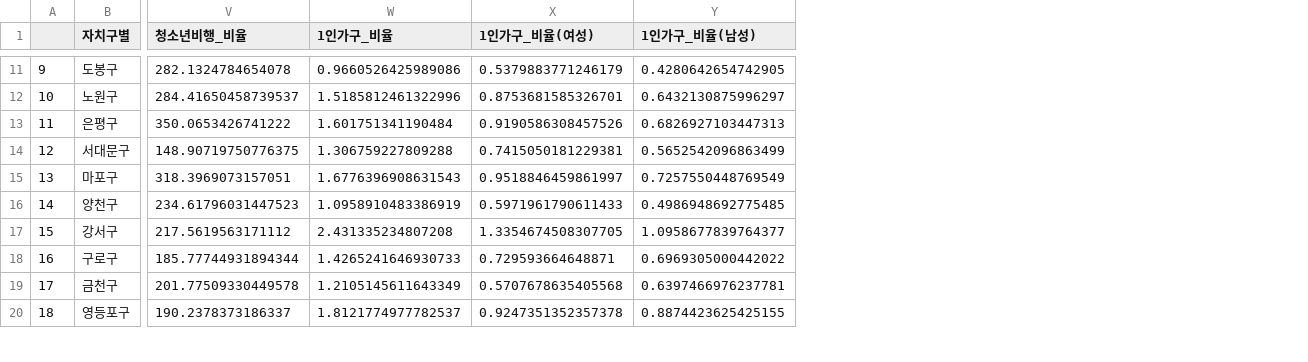
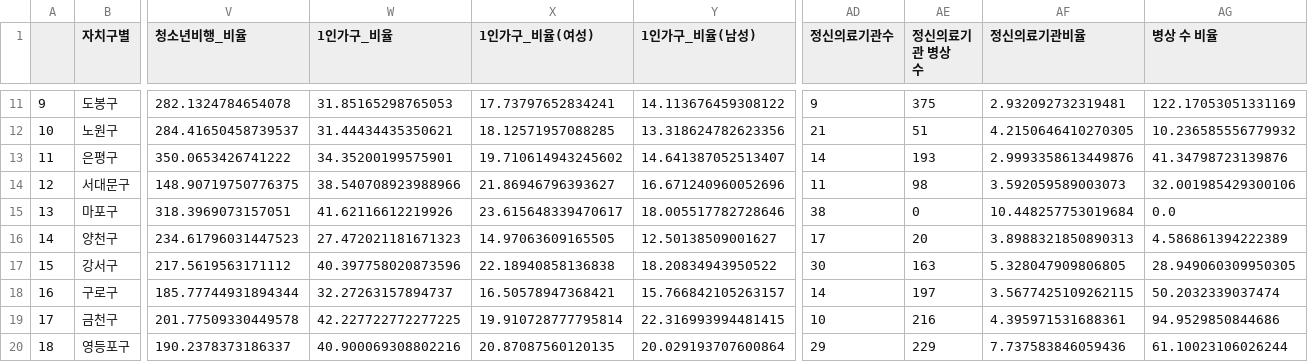
Before and after one commit to CityCrimeResearch/MidProject, a CSV file: members/조준혁/합친거9.csv, drawn as a sheet; only a part is shown, gaps mark what is left out; the diff covers the shown part only; the diff names each change by its address in the sheet, - before the commit and + after, or states it on an @@ line.

```diff
--- a/members/조준혁/합친거9.csv
+++ b/members/조준혁/합친거9.csv
+column AD (정신의료기관수), rows 11-20: 9 | 21 | 14 | 11 | 38 | 17 | 30 | 14 | 10 | 29
+column AE (정신의료기관 병상 수), rows 11-20: 375 | 51 | 193 | 98 | 0 | 20 | 163 | 197 | 216 | 229
+column AF (정신의료기관비율), rows 11-20: 2.932092732319481 | 4.2150646410270305 | 2.9993358613449876 | 3.592059589003073 | 10.448257753019684 | 3.8988321850890313 | 5.328047909806805 | 3.5677425109262115 | 4.395971531688361 | 7.737583846059436
+column AG (병상 수 비율), rows 11-20: 122.17053051331169 | 10.236585556779932 | 41.34798723139876 | 32.001985429300106 | 0.0 | 4.586861394222389 | 28.949060309950305 | 50.2032339037474 | 94.9529850844686 | 61.10023106026244
-W11 (1인가구_비율): 0.9660526425989086
+W11 (1인가구_비율): 31.85165298765053
-X11 (1인가구_비율(여성)): 0.5379883771246179
+X11 (1인가구_비율(여성)): 17.73797652834241
-Y11 (1인가구_비율(남성)): 0.4280642654742905
+Y11 (1인가구_비율(남성)): 14.113676459308122
-W12 (1인가구_비율): 1.5185812461322996
+W12 (1인가구_비율): 31.44434435350621
-X12 (1인가구_비율(여성)): 0.8753681585326701
+X12 (1인가구_비율(여성)): 18.12571957088285
-Y12 (1인가구_비율(남성)): 0.6432130875996297
+Y12 (1인가구_비율(남성)): 13.318624782623356
-W13 (1인가구_비율): 1.601751341190484
+W13 (1인가구_비율): 34.35200199575901
-X13 (1인가구_비율(여성)): 0.9190586308457526
+X13 (1인가구_비율(여성)): 19.710614943245602
-Y13 (1인가구_비율(남성)): 0.6826927103447313
+Y13 (1인가구_비율(남성)): 14.641387052513407
-W14 (1인가구_비율): 1.306759227809288
+W14 (1인가구_비율): 38.540708923988966
-X14 (1인가구_비율(여성)): 0.7415050181229381
+X14 (1인가구_비율(여성)): 21.86946796393627
-Y14 (1인가구_비율(남성)): 0.5652542096863499
+Y14 (1인가구_비율(남성)): 16.671240960052696
-W15 (1인가구_비율): 1.6776396908631543
+W15 (1인가구_비율): 41.62116612219926
-X15 (1인가구_비율(여성)): 0.9518846459861997
+X15 (1인가구_비율(여성)): 23.615648339470617
-Y15 (1인가구_비율(남성)): 0.7257550448769549
+Y15 (1인가구_비율(남성)): 18.005517782728646
-W16 (1인가구_비율): 1.0958910483386919
+W16 (1인가구_비율): 27.472021181671323
-X16 (1인가구_비율(여성)): 0.5971961790611433
+X16 (1인가구_비율(여성)): 14.97063609165505
-Y16 (1인가구_비율(남성)): 0.4986948692775485
+Y16 (1인가구_비율(남성)): 12.50138509001627
-W17 (1인가구_비율): 2.431335234807208
+W17 (1인가구_비율): 40.397758020873596
-X17 (1인가구_비율(여성)): 1.3354674508307705
+X17 (1인가구_비율(여성)): 22.18940858136838
-Y17 (1인가구_비율(남성)): 1.0958677839764377
+Y17 (1인가구_비율(남성)): 18.20834943950522
-W18 (1인가구_비율): 1.4265241646930733
+W18 (1인가구_비율): 32.27263157894737
-X18 (1인가구_비율(여성)): 0.729593664648871
+X18 (1인가구_비율(여성)): 16.50578947368421
-Y18 (1인가구_비율(남성)): 0.6969305000442022
+Y18 (1인가구_비율(남성)): 15.766842105263157
-W19 (1인가구_비율): 1.2105145611643349
+W19 (1인가구_비율): 42.227722772277225
-X19 (1인가구_비율(여성)): 0.5707678635405568
+X19 (1인가구_비율(여성)): 19.910728777795814
-Y19 (1인가구_비율(남성)): 0.6397466976237781
+Y19 (1인가구_비율(남성)): 22.316993994481415
-W20 (1인가구_비율): 1.8121774977782537
+W20 (1인가구_비율): 40.900069308802216
-X20 (1인가구_비율(여성)): 0.9247351352357378
+X20 (1인가구_비율(여성)): 20.87087560120135
-Y20 (1인가구_비율(남성)): 0.8874423625425155
+Y20 (1인가구_비율(남성)): 20.029193707600864
```
Also changed, not shown: 45 edited cells elsewhere in this file, 6 other files.
